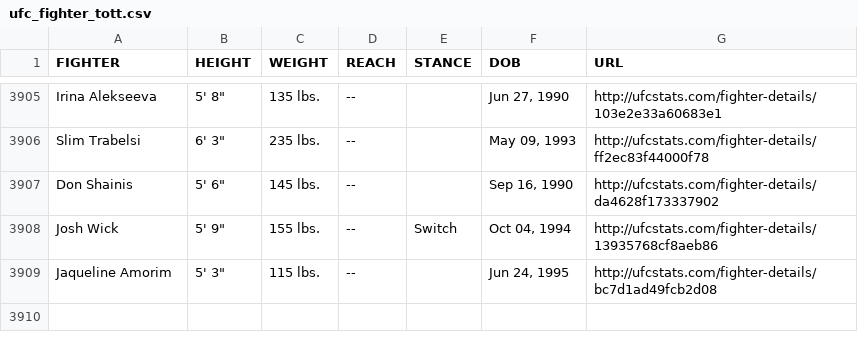
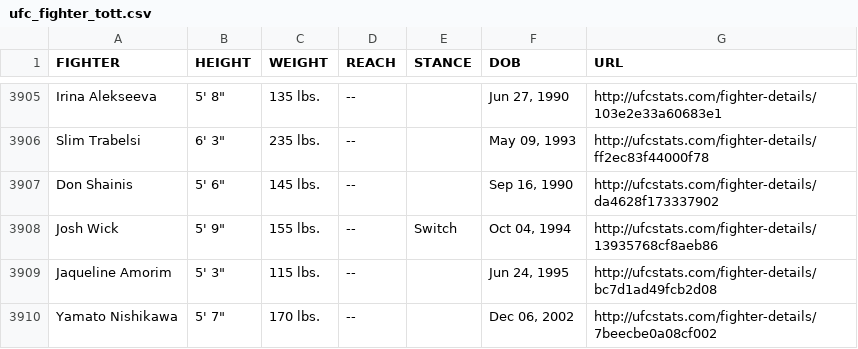
Before and after one commit to YashD5291/UFC-Stats-Scrap, a CSV file: ufc_fighter_tott.csv, drawn as a sheet; only a part is shown, gaps mark what is left out.

Commit message:
2022-09-28 data refresh

```diff
--- a/ufc_fighter_tott.csv
+++ b/ufc_fighter_tott.csv
@@ -3909 +3909,2 @@ Josh Wick,"5' 9""",155 lbs.,--,Switch,"Oct 04, 1994",http://ufcstats.com/fighter
 Jaqueline Amorim,"5' 3""",115 lbs.,--,,"Jun 24, 1995",http://ufcstats.com/fighter-details/bc7d1ad49fcb2d08
+Yamato Nishikawa,"5' 7""",170 lbs.,--,,"Dec 06, 2002",http://ufcstats.com/fighter-details/7beecbe0a08cf002
```
Also changed, not shown: ufc_fighter_details.csv.
